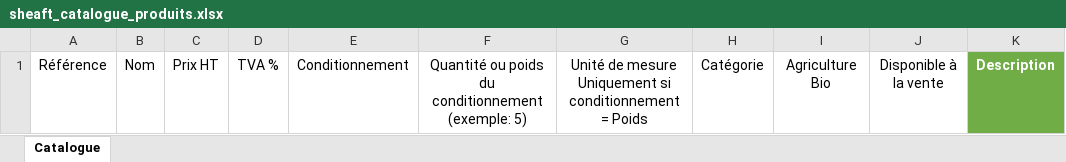
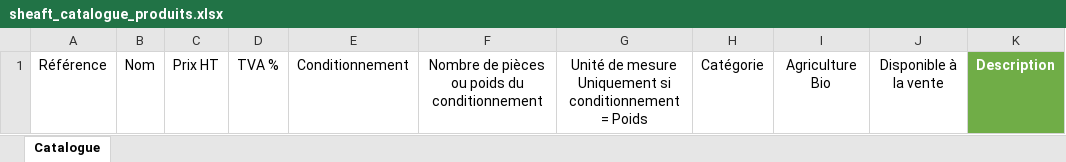
Before and after one commit to sheaft-app/api, an Excel workbook: Sheaft.Resources/Excel/sheaft_catalogue_produits.xlsx, sheet Catalogue, drawn as a sheet; values as stored, in another font and other column widths than the file's, no borders; table styles not drawn; the diff names each change by its address in the sheet, - before the commit and + after, or states it on an @@ line.

```diff
--- a/Sheaft.Resources/Excel/sheaft_catalogue_produits.xlsx (sheet Catalogue)
+++ b/Sheaft.Resources/Excel/sheaft_catalogue_produits.xlsx (sheet Catalogue)
-F1: Quantité ou poids du conditionnement (exemple: 5)
+F1: Nombre de pièces ou poids du conditionnement
```
Also changed, not shown: 3 other files.
